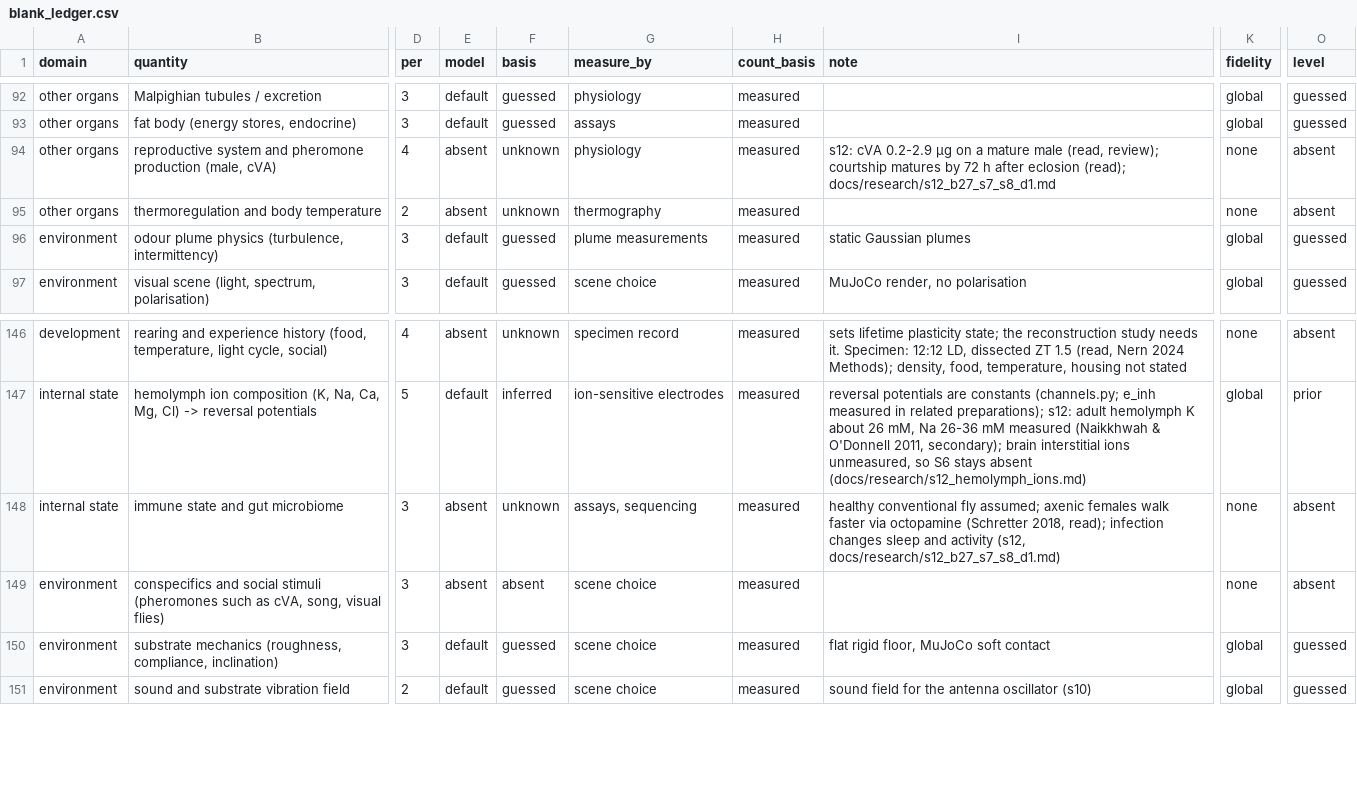
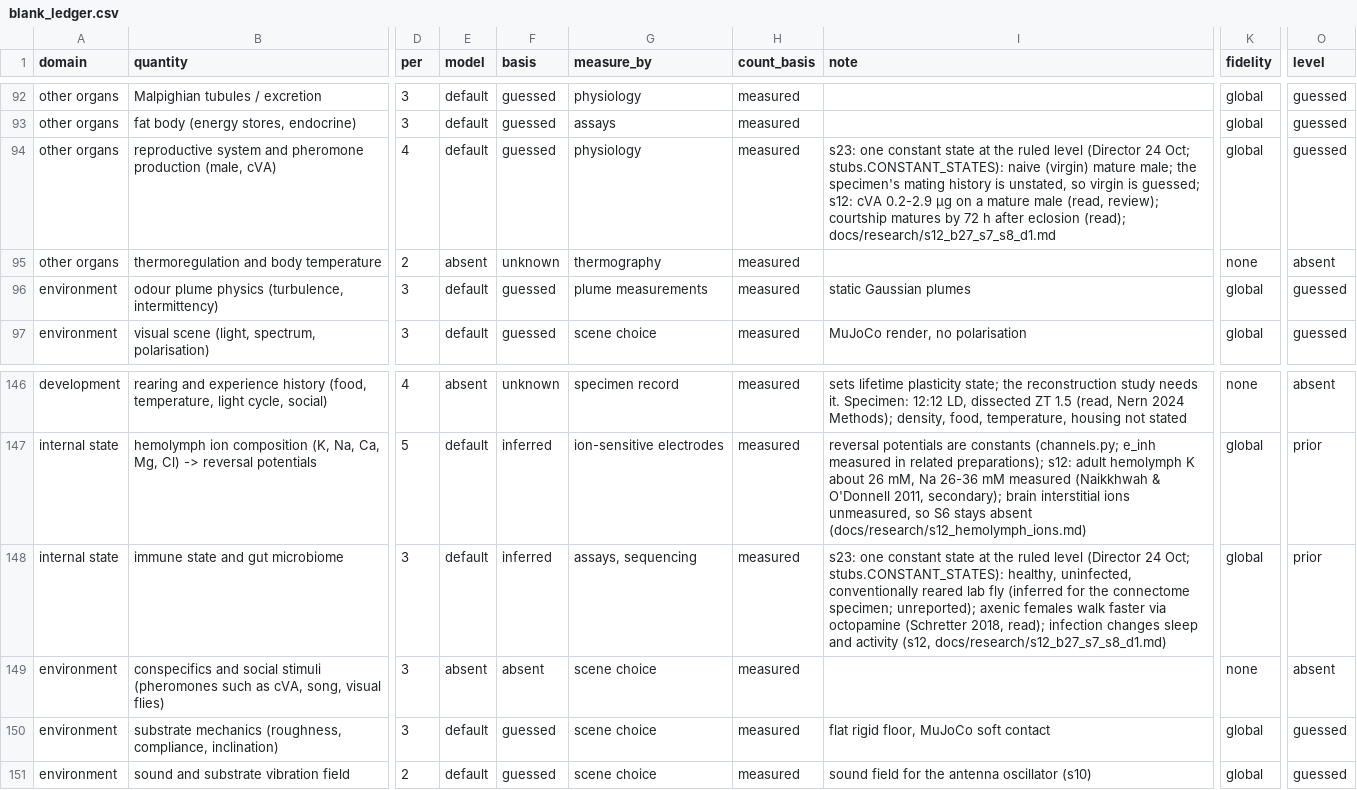
Before and after one commit to bengreff/fly-emulation, a CSV file: data/derived/blank_ledger.csv, drawn as a sheet; only a part is shown, gaps mark what is left out; the diff names each change by its address in the sheet, - before the commit and + after, or states it on an @@ line.

```diff
--- a/data/derived/blank_ledger.csv
+++ b/data/derived/blank_ledger.csv
-E94 (model): absent
+E94 (model): default
-F94 (basis): unknown
+F94 (basis): guessed
-I94 (note): s12: cVA…
+I94 (note): s23: one constant state at the ruled level (Director 24 Oct; stubs.CONSTANT_STATES): naive (virgin) mature male; the specimen's mating history is unstated, so virgin is guessed; s12: cVA…
-K94 (fidelity): none
+K94 (fidelity): global
-O94 (level): absent
+O94 (level): guessed
-E148 (model): absent
+E148 (model): default
-F148 (basis): unknown
+F148 (basis): inferred
-I148 (note): healthy conventional fly assumed; axenic females…
+I148 (note): s23: one constant state at the ruled level (Director 24 Oct; stubs.CONSTANT_STATES): healthy, uninfected, conventionally reared lab fly (inferred for the connectome specimen; unreported); axenic females…
-K148 (fidelity): none
+K148 (fidelity): global
-O148 (level): absent
+O148 (level): prior
```
Also changed, not shown: data/derived/ledger_levels.csv, 8 other files.
